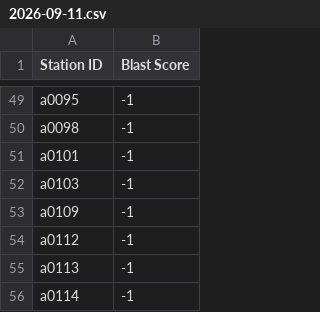
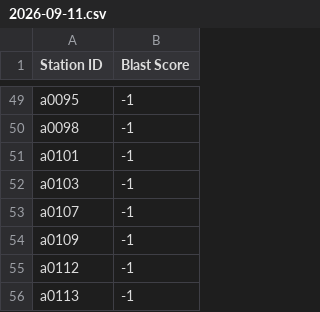
Before and after one commit to Raingel/BLASTAM_Japan, a CSV file: data/2026-09-11.csv, drawn as a sheet; only a part is shown, gaps mark what is left out; the shorter side is filled out with more unchanged rows.

```diff
--- a/data/2026-09-11.csv
+++ b/data/2026-09-11.csv
@@ -52,2 +52,3 @@ a0101,-1
 a0103,-1
+a0107,-1
 a0109,-1
```
Also changed, not shown: data/2026-09-23.csv.
